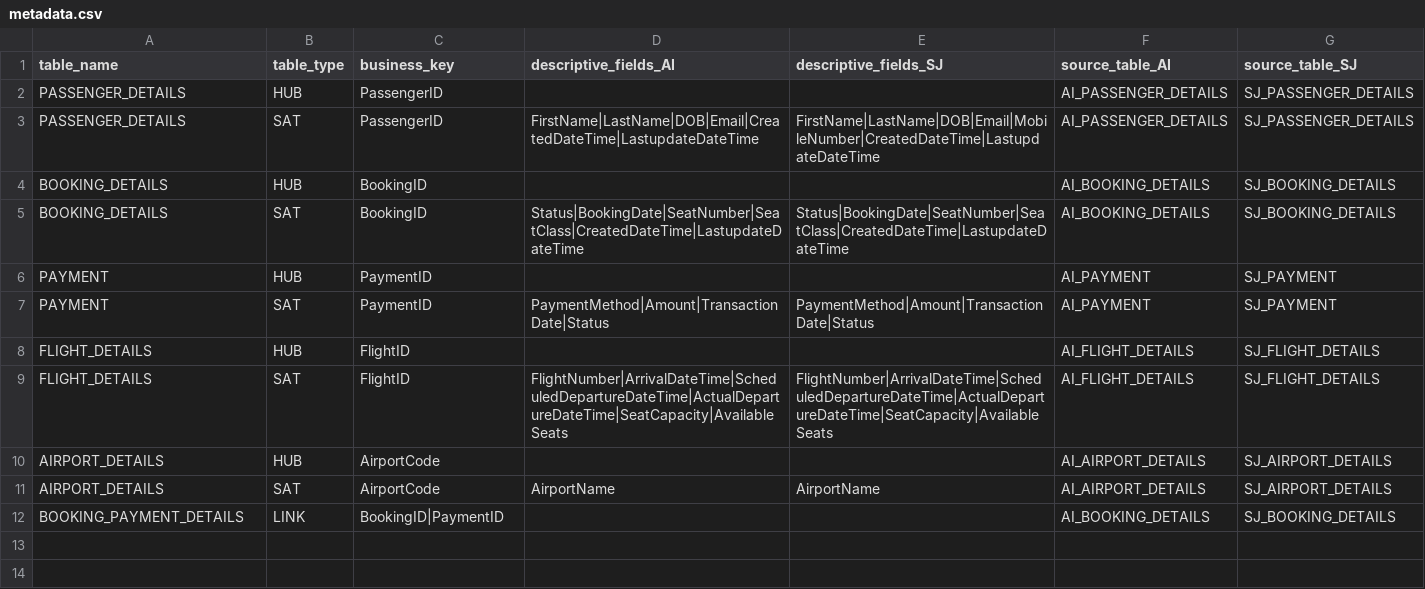
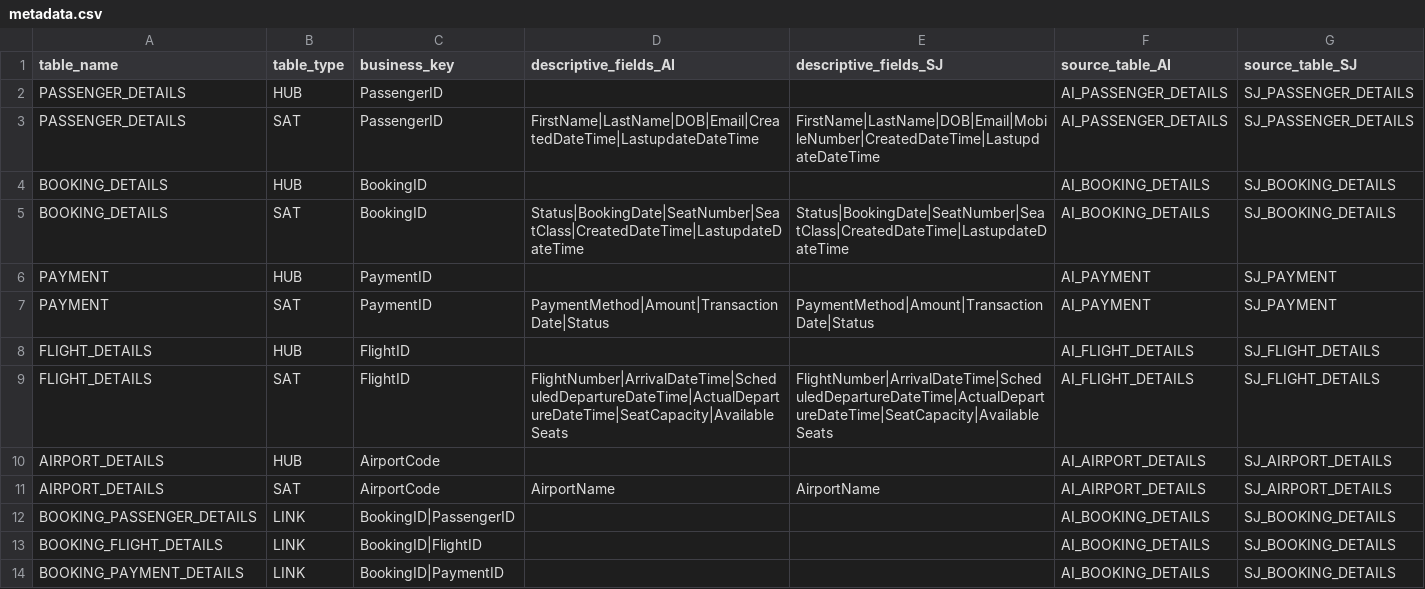
Before and after one commit to susammed12/dataform-dvfb, a CSV file: definitions/metadata.csv, drawn as a sheet.

```diff
--- a/definitions/metadata.csv
+++ b/definitions/metadata.csv
@@ -11,2 +11,4 @@ AIRPORT_DETAILS,HUB,AirportCode,,,AI_AIRPORT_DETAILS,SJ_AIRPORT_DETAILS
 AIRPORT_DETAILS,SAT,AirportCode,AirportName,AirportName,AI_AIRPORT_DETAILS,SJ_AIRPORT_DETAILS
+BOOKING_PASSENGER_DETAILS,LINK,BookingID|PassengerID,,,AI_BOOKING_DETAILS,SJ_BOOKING_DETAILS
+BOOKING_FLIGHT_DETAILS,LINK,BookingID|FlightID,,,AI_BOOKING_DETAILS,SJ_BOOKING_DETAILS
 BOOKING_PAYMENT_DETAILS,LINK,BookingID|PaymentID,,,AI_BOOKING_DETAILS,SJ_BOOKING_DETAILS
```
Also changed, not shown: 3 other files.
